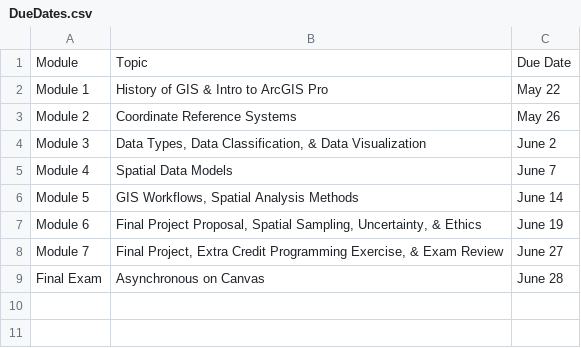
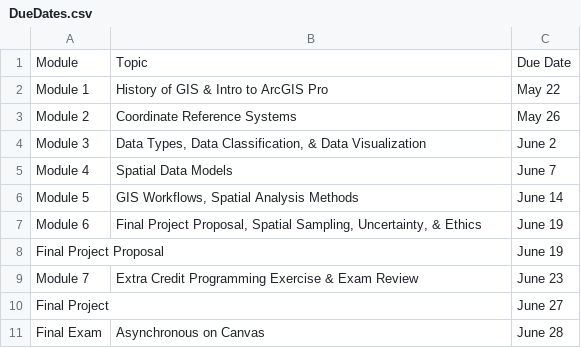
Before and after one commit to GEOS270/GEOS270.github.io, a CSV file: sheets/DueDates.csv, drawn as a sheet.

Commit message:
added module 6,7, and project

```diff
--- a/sheets/DueDates.csv
+++ b/sheets/DueDates.csv
@@ -7,3 +7,5 @@ Module 5|GIS Workflows, Spatial Analysis Methods|June 14
 Module 6|Final Project Proposal, Spatial Sampling, Uncertainty, & Ethics|June 19
-Module 7|Final Project, Extra Credit Programming Exercise, & Exam Review|June 27
+Final Project Proposal| |June 19
+Module 7|Extra Credit Programming Exercise & Exam Review|June 23
+Final Project| |June 27
 Final Exam|Asynchronous on Canvas|June 28
```
Also changed, not shown: 55 other files.
